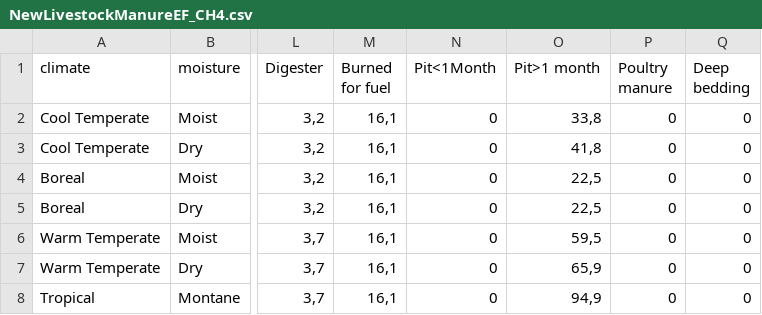
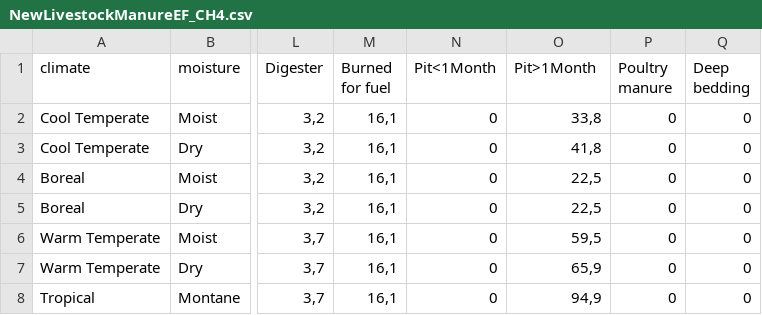
Before and after one commit to un-fao/exact-django-webapp, a CSV file: djangoexact/scripts/ipcc_data/NewLivestockManureEF_CH4.csv, drawn as a sheet; only a part is shown, gaps mark what is left out; the diff names each change by its address in the sheet, - before the commit and + after, or states it on an @@ line.

Commit message:
Fix typo

```diff
--- a/djangoexact/scripts/ipcc_data/NewLivestockManureEF_CH4.csv
+++ b/djangoexact/scripts/ipcc_data/NewLivestockManureEF_CH4.csv
-O1: Pit>1 month
+O1: Pit>1Month
```
